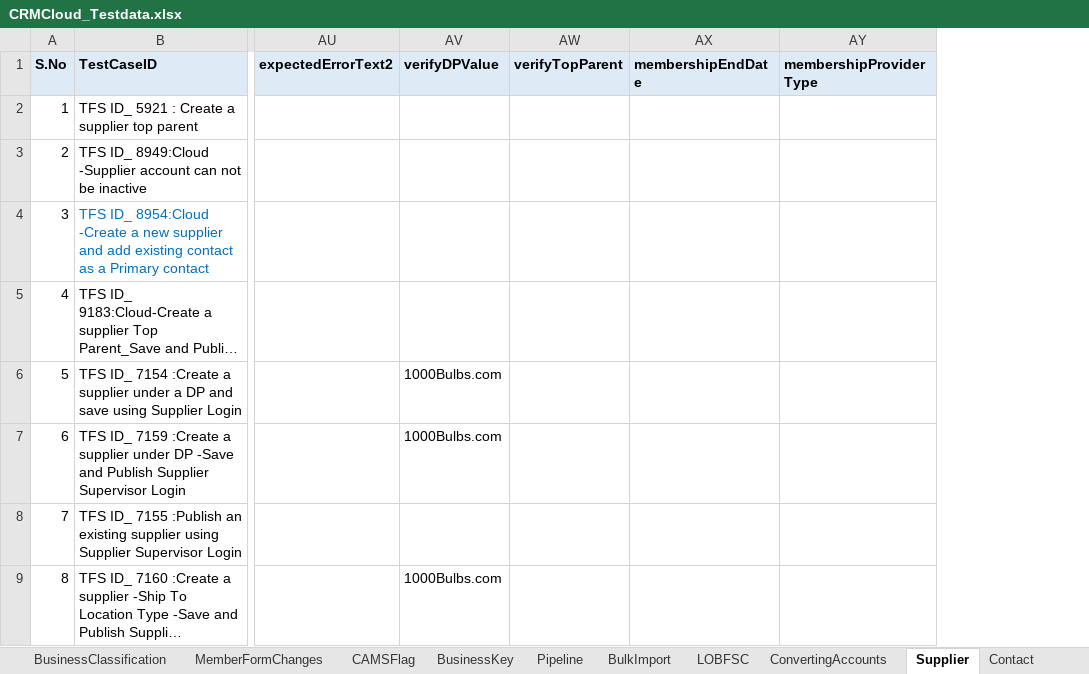
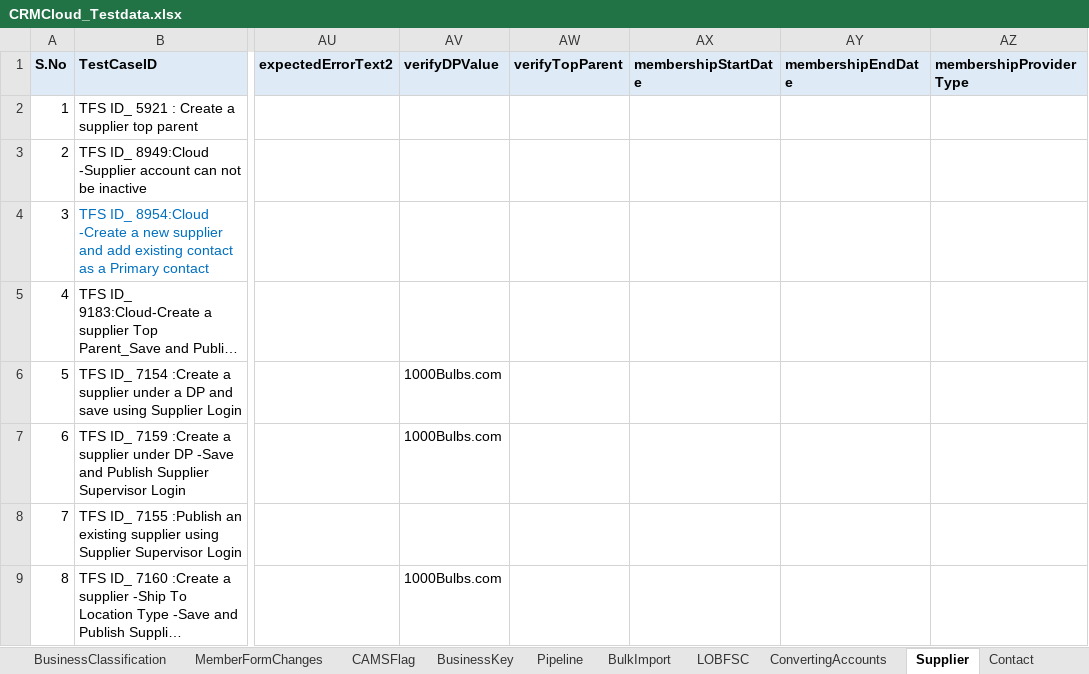
Before and after one commit to Vijayalakshmi-Kamalakannan/Dynamics_CRM_Cloud_After_Wave1, an Excel workbook: data/CRMCloud_Testdata.xlsx, sheet Supplier, drawn as a sheet; only a part is shown, gaps mark what is left out; long unchanged cells end in …; values as stored, in another font and other column widths than the file's, no borders; the diff names each change by its address in the sheet, - before the commit and + after, or states it on an @@ line.

Commit message:
Wave 2 fixes Supplier -Part1

```diff
--- a/data/CRMCloud_Testdata.xlsx (sheet Supplier)
+++ b/data/CRMCloud_Testdata.xlsx (sheet Supplier)
+column AX (membershipStartDate), empty
```
Also changed, not shown: sheet Driver, 14 other files.
